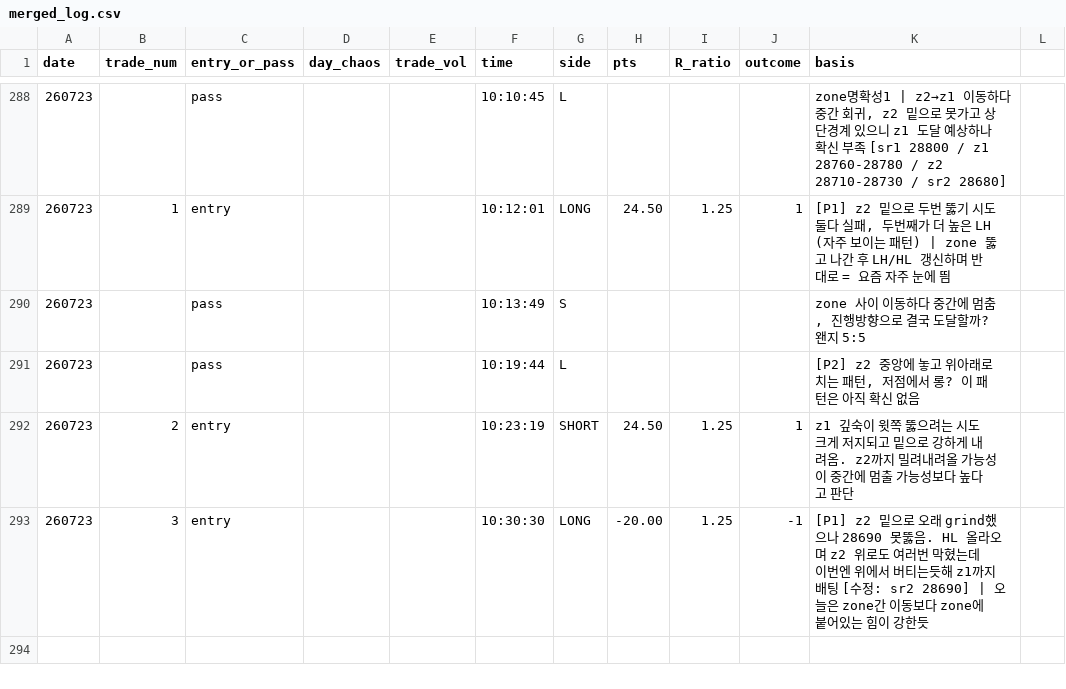
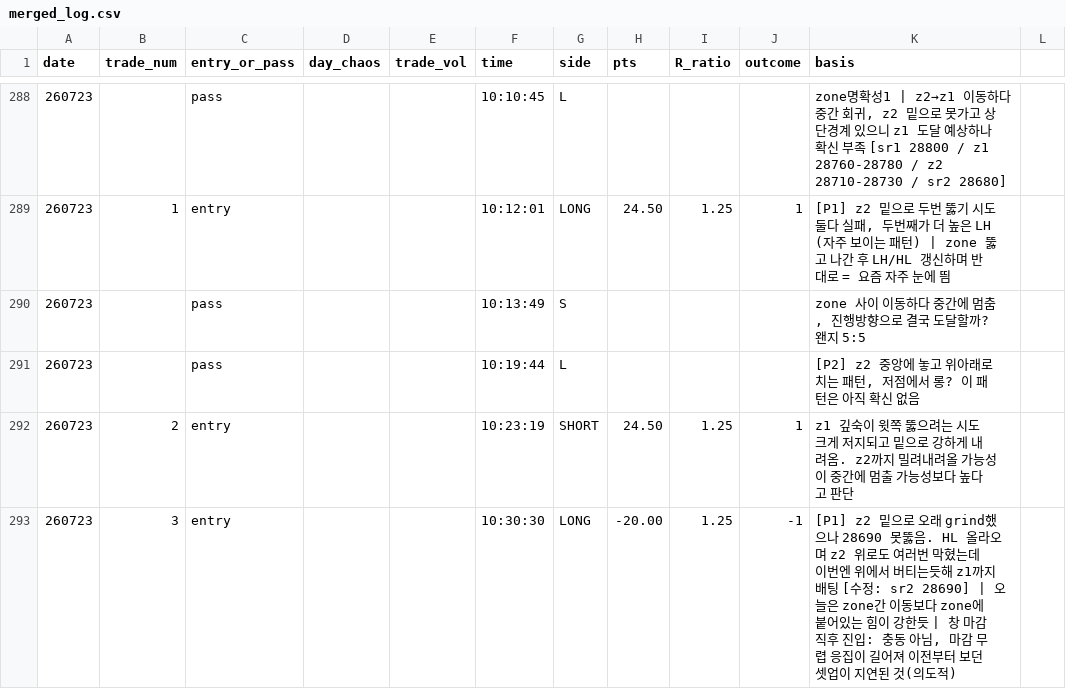
Before and after one commit to kjh950526-create/NQ_Research, a CSV file: daily_merged/merged_log.csv, drawn as a sheet; only a part is shown, gaps mark what is left out.

Commit message:
note: 7/23 #3 late entry was intentional (delayed setup, not impulse)

```diff
--- a/daily_merged/merged_log.csv
+++ b/daily_merged/merged_log.csv
@@ -292,2 +292,2 @@ date,trade_num,entry_or_pass,day_chaos,trade_vol,time,side,pts,R_ratio,outcome,b
 260723,2,entry,,,10:23:19,SHORT,24.50,1.25,1,"z1 깊숙이 윗쪽 뚫으려는 시도 크게 저지되고 밑으로 강하게 내려옴. z2까지 밀려내려올 가능성이 중간에 멈출 가능성보다 높다고 판단"
-260723,3,entry,,,10:30:30,LONG,-20.00,1.25,-1,"[P1] z2 밑으로 오래 grind했으나 28690 못뚫음. HL 올라오며 z2 위로도 여러번 막혔는데 이번엔 위에서 버티는듯해 z1까지 배팅 [수정: sr2 28690] | 오늘은 zone간 이동보다 zone에 붙어있는 힘이 강한듯"
+260723,3,entry,,,10:30:30,LONG,-20.00,1.25,-1,"[P1] z2 밑으로 오래 grind했으나 28690 못뚫음. HL 올라오며 z2 위로도 여러번 막혔는데 이번엔 위에서 버티는듯해 z1까지 배팅 [수정: sr2 28690] | 오늘은 zone간 이동보다 zone에 붙어있는 힘이 강한듯 | 창 마감 직후 진입: 충동 아님, 마감 무렵 응집이 길어져 이전부터 보던 셋업이 지연된 것(의도적)"
```
